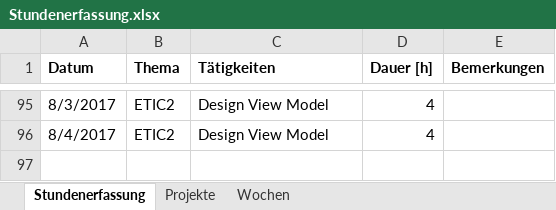
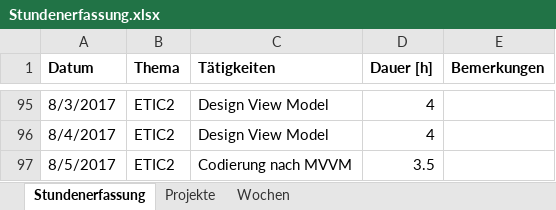
Before and after one commit to stuckiandreas/Masterarbeit, an Excel workbook: Stundenerfassung/Stundenerfassung.xlsx, sheet Stundenerfassung, drawn as a sheet; only a part is shown, gaps mark what is left out; values as stored, in another font and other column widths than the file's, no borders; the diff names each change by its address in the sheet, - before the commit and + after, or states it on an @@ line.

Commit message:
Konzept + Stunden angepasst

```diff
--- a/Stundenerfassung/Stundenerfassung.xlsx (sheet Stundenerfassung)
+++ b/Stundenerfassung/Stundenerfassung.xlsx (sheet Stundenerfassung)
+row 97: 8/5/2017 | ETIC2 | Codierung nach MVVM | 3.5
```
Also changed, not shown: 2 other files.
